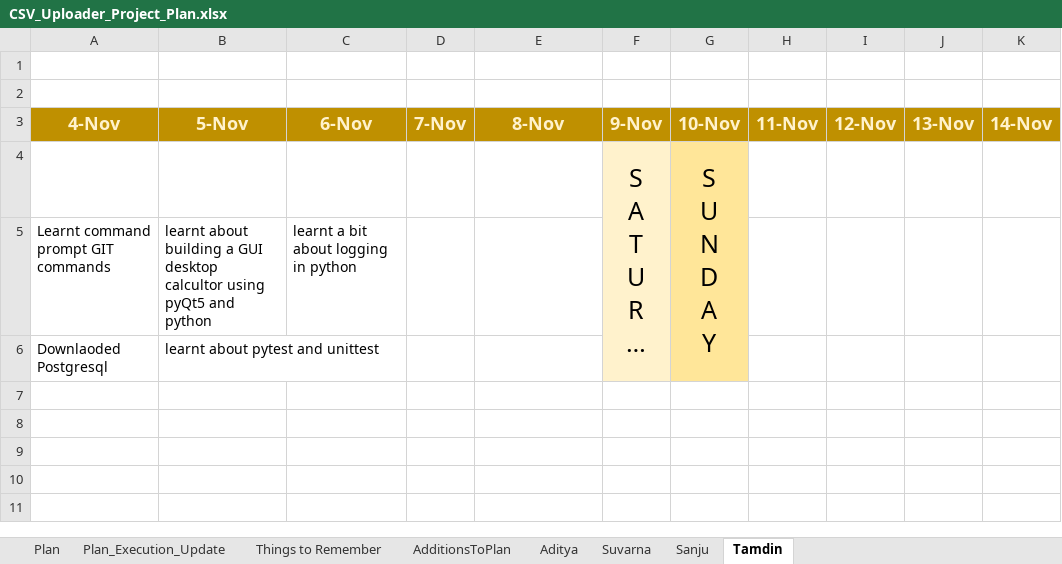
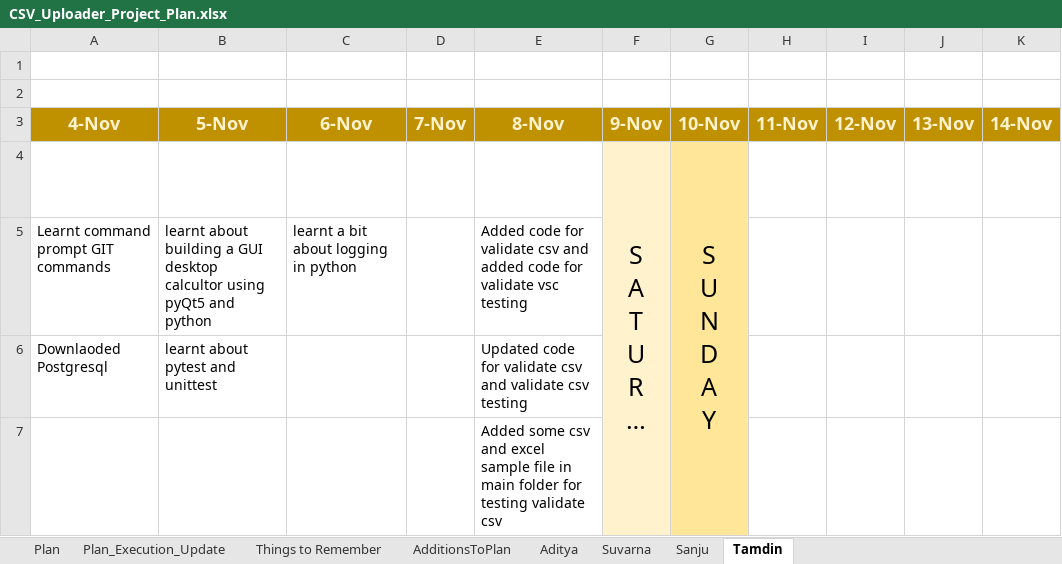
Before and after one commit to bangalorebyte-cohort28-1910/Csv_Uploader_Project, an Excel workbook: CSV_Uploader_Project_Plan.xlsx, sheet Tamdin, drawn as a sheet; long unchanged cells end in …; values as stored, in another font and other column widths than the file's, no borders; the diff names each change by its address in the sheet, - before the commit and + after, or states it on an @@ line.

Commit message:
updated excel

```diff
--- a/CSV_Uploader_Project_Plan.xlsx (sheet Tamdin)
+++ b/CSV_Uploader_Project_Plan.xlsx (sheet Tamdin)
-E5 (8-Nov): (empty)
+E5 (8-Nov): Added code for validate csv and added code for validate vsc testing
-E6 (8-Nov): (empty)
+E6 (8-Nov): Updated code for validate csv and validate csv testing
+row 7:  |  |  |  | Added some csv and excel sample file in main folder for testing validate csv
```
